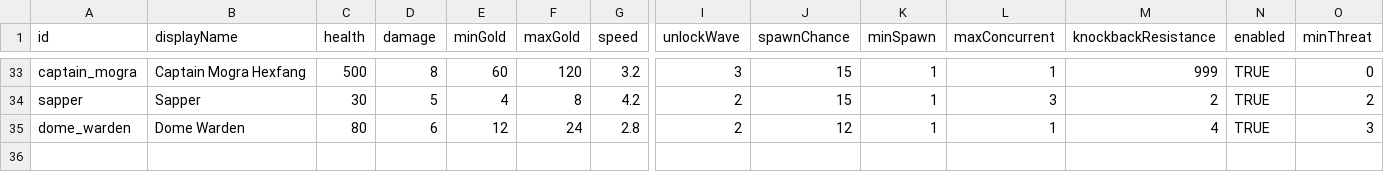
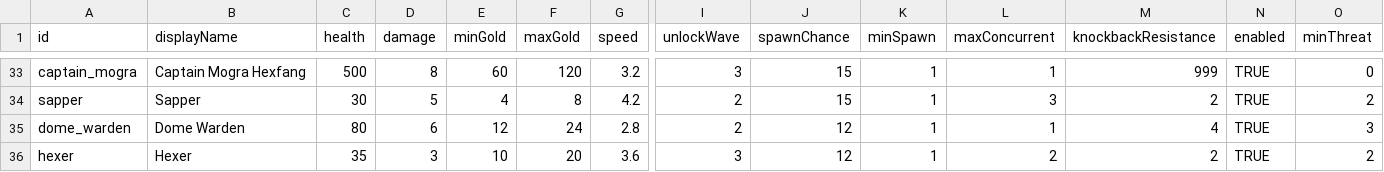
Before and after one commit to Serinoxxx/Bladehold, a CSV file: Assets/Bladehold/Config/Enemies.csv, drawn as a sheet; only a part is shown, gaps mark what is left out; rows hold the shown columns only; the diff names each change by its address in the sheet, - before the commit and + after, or states it on an @@ line.

```diff
--- a/Assets/Bladehold/Config/Enemies.csv
+++ b/Assets/Bladehold/Config/Enemies.csv
+row 36: hexer | Hexer | 35 | 3 | 10 | 20 | 3.6 | 3 | 12 | 1 | 2 | 2 | TRUE | 2
```
Also changed, not shown: 25 other files.
